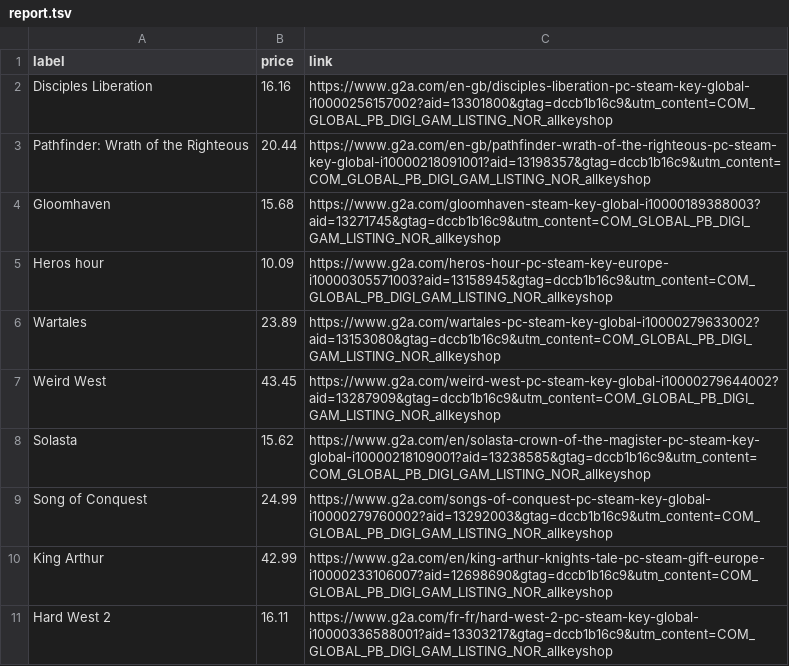
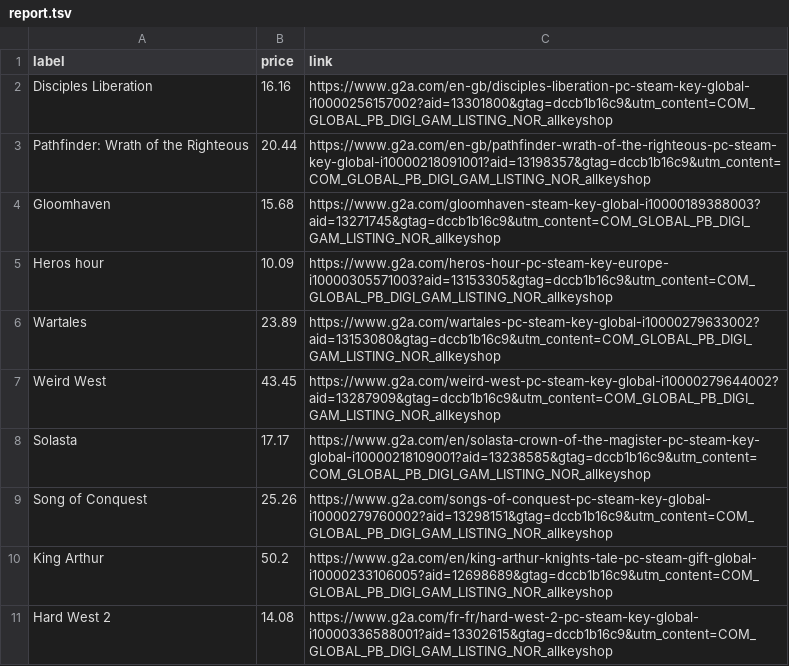
Before and after one commit to ste-xx/steam-price-watcher, a TSV file: report.tsv, drawn as a sheet.

Commit message:
Commit from GitHub Actions (Steam Watch Report)

```diff
--- a/report.tsv
+++ b/report.tsv
@@ -4,8 +4,8 @@ Pathfinder: Wrath of the Righteous	20.44	https://www.g2a.com/en-gb/pathfinder-wr
 Gloomhaven	15.68	https://www.g2a.com/gloomhaven-steam-key-global-i10000189388003?aid=13271745&gtag=dccb1b16c9&utm_content=COM_GLOBAL_PB_DIGI_GAM_LISTING_NOR_allkeyshop
-Heros hour	10.09	https://www.g2a.com/heros-hour-pc-steam-key-europe-i10000305571003?aid=13158945&gtag=dccb1b16c9&utm_content=COM_GLOBAL_PB_DIGI_GAM_LISTING_NOR_allkeyshop
+Heros hour	10.09	https://www.g2a.com/heros-hour-pc-steam-key-europe-i10000305571003?aid=13153305&gtag=dccb1b16c9&utm_content=COM_GLOBAL_PB_DIGI_GAM_LISTING_NOR_allkeyshop
 Wartales	23.89	https://www.g2a.com/wartales-pc-steam-key-global-i10000279633002?aid=13153080&gtag=dccb1b16c9&utm_content=COM_GLOBAL_PB_DIGI_GAM_LISTING_NOR_allkeyshop
 Weird West	43.45	https://www.g2a.com/weird-west-pc-steam-key-global-i10000279644002?aid=13287909&gtag=dccb1b16c9&utm_content=COM_GLOBAL_PB_DIGI_GAM_LISTING_NOR_allkeyshop
-Solasta	15.62	https://www.g2a.com/en/solasta-crown-of-the-magister-pc-steam-key-global-i10000218109001?aid=13238585&gtag=dccb1b16c9&utm_content=COM_GLOBAL_PB_DIGI_GAM_LISTING_NOR_allkeyshop
-Song of Conquest	24.99	https://www.g2a.com/songs-of-conquest-pc-steam-key-global-i10000279760002?aid=13292003&gtag=dccb1b16c9&utm_content=COM_GLOBAL_PB_DIGI_GAM_LISTING_NOR_allkeyshop
-King Arthur	42.99	https://www.g2a.com/en/king-arthur-knights-tale-pc-steam-gift-europe-i10000233106007?aid=12698690&gtag=dccb1b16c9&utm_content=COM_GLOBAL_PB_DIGI_GAM_LISTING_NOR_allkeyshop
-Hard West 2	16.11	https://www.g2a.com/fr-fr/hard-west-2-pc-steam-key-global-i10000336588001?aid=13303217&gtag=dccb1b16c9&utm_content=COM_GLOBAL_PB_DIGI_GAM_LISTING_NOR_allkeyshop
+Solasta	17.17	https://www.g2a.com/en/solasta-crown-of-the-magister-pc-steam-key-global-i10000218109001?aid=13238585&gtag=dccb1b16c9&utm_content=COM_GLOBAL_PB_DIGI_GAM_LISTING_NOR_allkeyshop
+Song of Conquest	25.26	https://www.g2a.com/songs-of-conquest-pc-steam-key-global-i10000279760002?aid=13298151&gtag=dccb1b16c9&utm_content=COM_GLOBAL_PB_DIGI_GAM_LISTING_NOR_allkeyshop
+King Arthur	50.2	https://www.g2a.com/en/king-arthur-knights-tale-pc-steam-gift-global-i10000233106005?aid=12698689&gtag=dccb1b16c9&utm_content=COM_GLOBAL_PB_DIGI_GAM_LISTING_NOR_allkeyshop
+Hard West 2	14.08	https://www.g2a.com/fr-fr/hard-west-2-pc-steam-key-global-i10000336588001?aid=13302615&gtag=dccb1b16c9&utm_content=COM_GLOBAL_PB_DIGI_GAM_LISTING_NOR_allkeyshop
```
